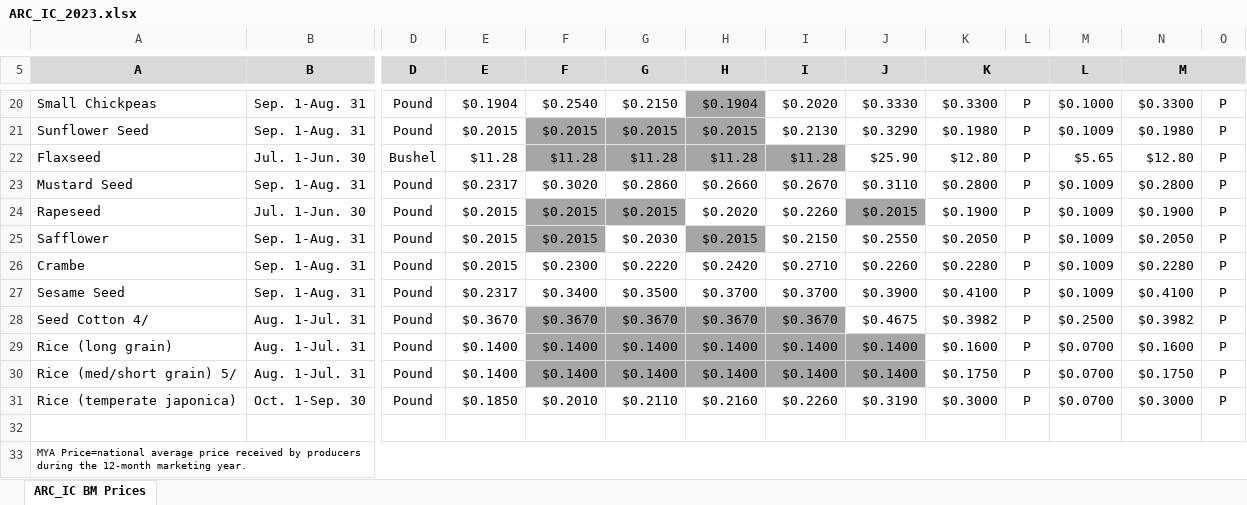
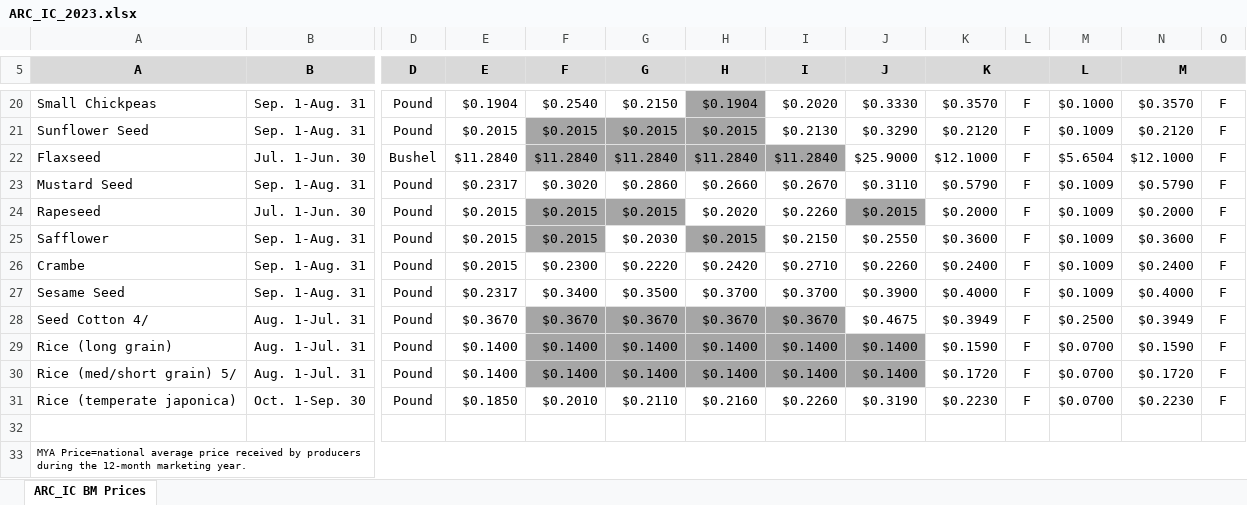
Before and after one commit to dylan-turner25/rfsa, an Excel workbook: data-raw/fsaArcPlc/input_data/fsaArcIcPrice/ARC_IC_2023.xlsx, sheet ARC_IC BM Prices, drawn as a sheet; only a part is shown, gaps mark what is left out; values as stored, in another font and other column widths than the file's, no borders; the diff covers the shown part only; the diff names each change by its address in the sheet, - before the commit and + after, or states it on an @@ line.

Commit message:
updating arc-ic price dataset

```diff
--- a/data-raw/fsaArcPlc/input_data/fsaArcIcPrice/ARC_IC_2023.xlsx (sheet ARC_IC BM Prices)
+++ b/data-raw/fsaArcPlc/input_data/fsaArcIcPrice/ARC_IC_2023.xlsx (sheet ARC_IC BM Prices)
-K20 (K): $0.3300
+K20 (K): $0.3570
-L20:L31: P
+L20:L31: F
-N20 (M): $0.3300
+N20 (M): $0.3570
-O20:O31: P
+O20:O31: F
-K21 (K): $0.1980
+K21 (K): $0.2120
-N21 (M): $0.1980
+N21 (M): $0.2120
-E22 (E): $11.28
+E22 (E): $11.2840
-F22 (F): $11.28
+F22 (F): $11.2840
-G22 (G): $11.28
+G22 (G): $11.2840
-H22 (H): $11.28
+H22 (H): $11.2840
-I22 (I): $11.28
+I22 (I): $11.2840
-J22 (J): $25.90
+J22 (J): $25.9000
-K22 (K): $12.80
+K22 (K): $12.1000
-M22 (L): $5.65
+M22 (L): $5.6504
-N22 (M): $12.80
+N22 (M): $12.1000
-K23 (K): $0.2800
+K23 (K): $0.5790
-N23 (M): $0.2800
+N23 (M): $0.5790
-K24 (K): $0.1900
+K24 (K): $0.2000
-N24 (M): $0.1900
+N24 (M): $0.2000
-K25 (K): $0.2050
+K25 (K): $0.3600
-N25 (M): $0.2050
+N25 (M): $0.3600
-K26 (K): $0.2280
+K26 (K): $0.2400
-N26 (M): $0.2280
+N26 (M): $0.2400
-K27 (K): $0.4100
+K27 (K): $0.4000
-N27 (M): $0.4100
+N27 (M): $0.4000
-K28 (K): $0.3982
+K28 (K): $0.3949
-N28 (M): $0.3982
+N28 (M): $0.3949
-K29 (K): $0.1600
+K29 (K): $0.1590
-N29 (M): $0.1600
+N29 (M): $0.1590
-K30 (K): $0.1750
+K30 (K): $0.1720
-N30 (M): $0.1750
+N30 (M): $0.1720
-K31 (K): $0.3000
+K31 (K): $0.2230
-N31 (M): $0.3000
+N31 (M): $0.2230
```
Also changed, not shown: 52 edited cells elsewhere in this sheet, data-raw/fsaArcPlc/input_data/fsaArcIcPrice/ARC_IC_2024.xlsx, 6 other files.
